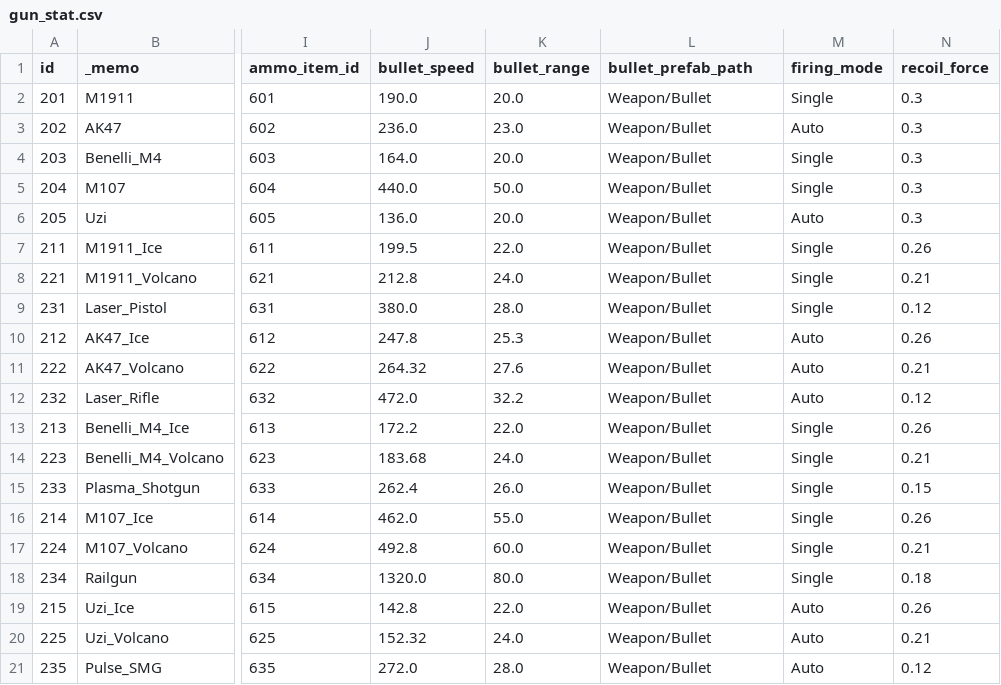
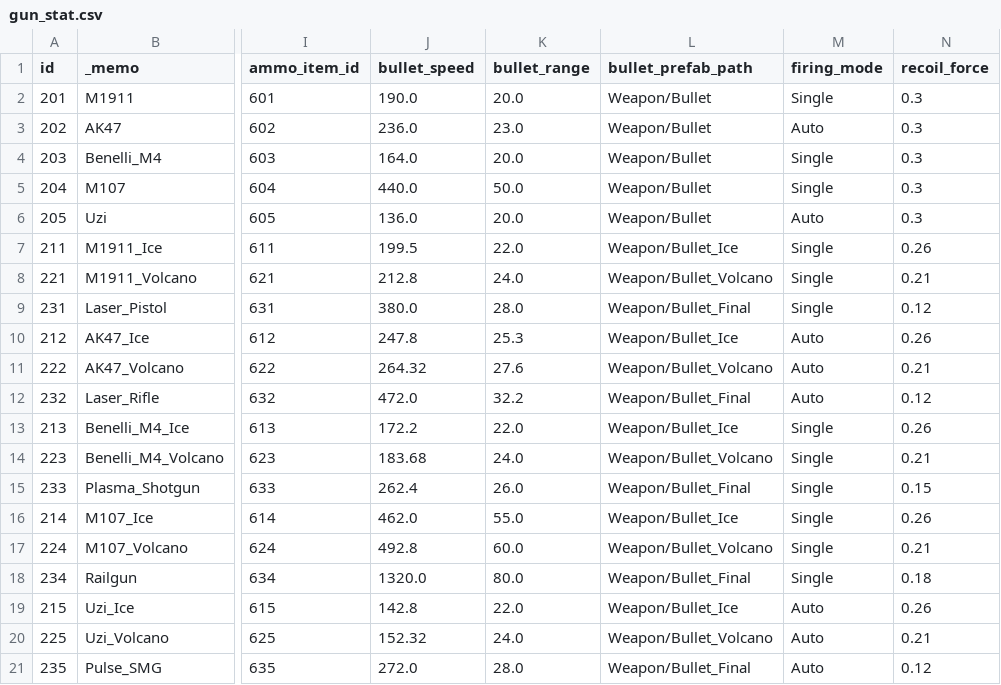
Before and after one commit to ksjgusdh123/PocoPoachers, a CSV file: PocoPoachers/DataTable/gun_stat.csv, drawn as a sheet; only a part is shown, gaps mark what is left out; the diff names each change by its address in the sheet, - before the commit and + after, or states it on an @@ line.

```diff
--- a/PocoPoachers/DataTable/gun_stat.csv
+++ b/PocoPoachers/DataTable/gun_stat.csv
-L7 (bullet_prefab_path): Weapon/Bullet
+L7 (bullet_prefab_path): Weapon/Bullet_Ice
-L8 (bullet_prefab_path): Weapon/Bullet
+L8 (bullet_prefab_path): Weapon/Bullet_Volcano
-L9 (bullet_prefab_path): Weapon/Bullet
+L9 (bullet_prefab_path): Weapon/Bullet_Final
-L10 (bullet_prefab_path): Weapon/Bullet
+L10 (bullet_prefab_path): Weapon/Bullet_Ice
-L11 (bullet_prefab_path): Weapon/Bullet
+L11 (bullet_prefab_path): Weapon/Bullet_Volcano
-L12 (bullet_prefab_path): Weapon/Bullet
+L12 (bullet_prefab_path): Weapon/Bullet_Final
-L13 (bullet_prefab_path): Weapon/Bullet
+L13 (bullet_prefab_path): Weapon/Bullet_Ice
-L14 (bullet_prefab_path): Weapon/Bullet
+L14 (bullet_prefab_path): Weapon/Bullet_Volcano
-L15 (bullet_prefab_path): Weapon/Bullet
+L15 (bullet_prefab_path): Weapon/Bullet_Final
-L16 (bullet_prefab_path): Weapon/Bullet
+L16 (bullet_prefab_path): Weapon/Bullet_Ice
-L17 (bullet_prefab_path): Weapon/Bullet
+L17 (bullet_prefab_path): Weapon/Bullet_Volcano
-L18 (bullet_prefab_path): Weapon/Bullet
+L18 (bullet_prefab_path): Weapon/Bullet_Final
-L19 (bullet_prefab_path): Weapon/Bullet
+L19 (bullet_prefab_path): Weapon/Bullet_Ice
-L20 (bullet_prefab_path): Weapon/Bullet
+L20 (bullet_prefab_path): Weapon/Bullet_Volcano
-L21 (bullet_prefab_path): Weapon/Bullet
+L21 (bullet_prefab_path): Weapon/Bullet_Final
```
Also changed, not shown: 7 other files.
